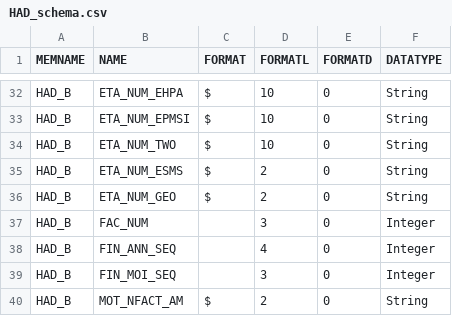
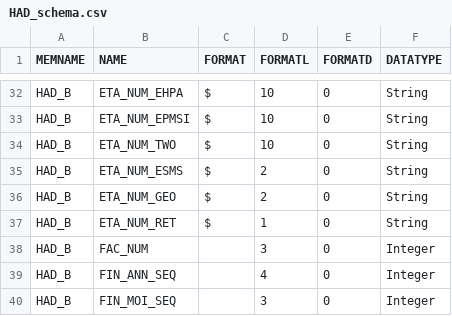
Before and after one commit to fagan2888/SCALPEL-Flattening, a CSV file: src/main/resources/schema/drees_dcirs/HAD_schema.csv, drawn as a sheet; only a part is shown, gaps mark what is left out; the shorter side is filled out with more unchanged rows.

```diff
--- a/src/main/resources/schema/drees_dcirs/HAD_schema.csv
+++ b/src/main/resources/schema/drees_dcirs/HAD_schema.csv
@@ -36,2 +36,3 @@ HAD_B;ETA_NUM_ESMS;$;2;0;String
 HAD_B;ETA_NUM_GEO;$;2;0;String
+HAD_B;ETA_NUM_RET;$;1;0;String
 HAD_B;FAC_NUM;;3;0;Integer
```
Also changed, not shown: src/main/resources/schema/drees_dcirs/MCO_schema.csv, src/main/resources/schema/drees_dcirs/SSR_schema.csv, 4 other files.
